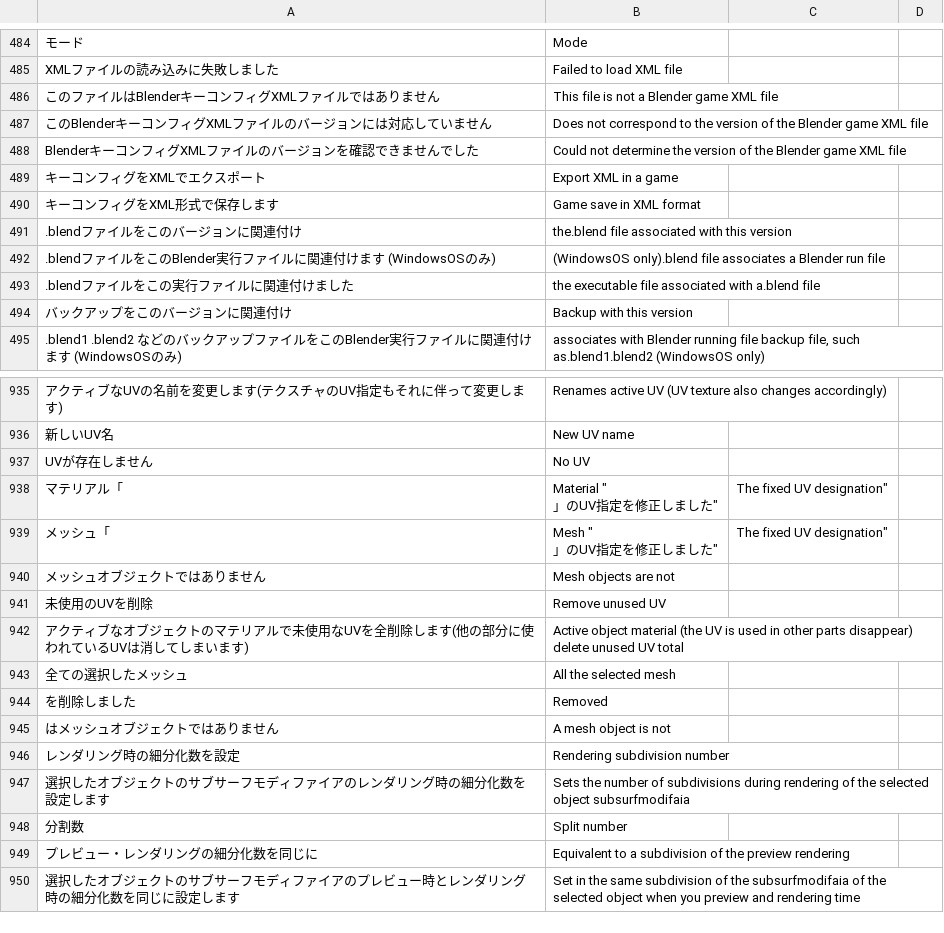
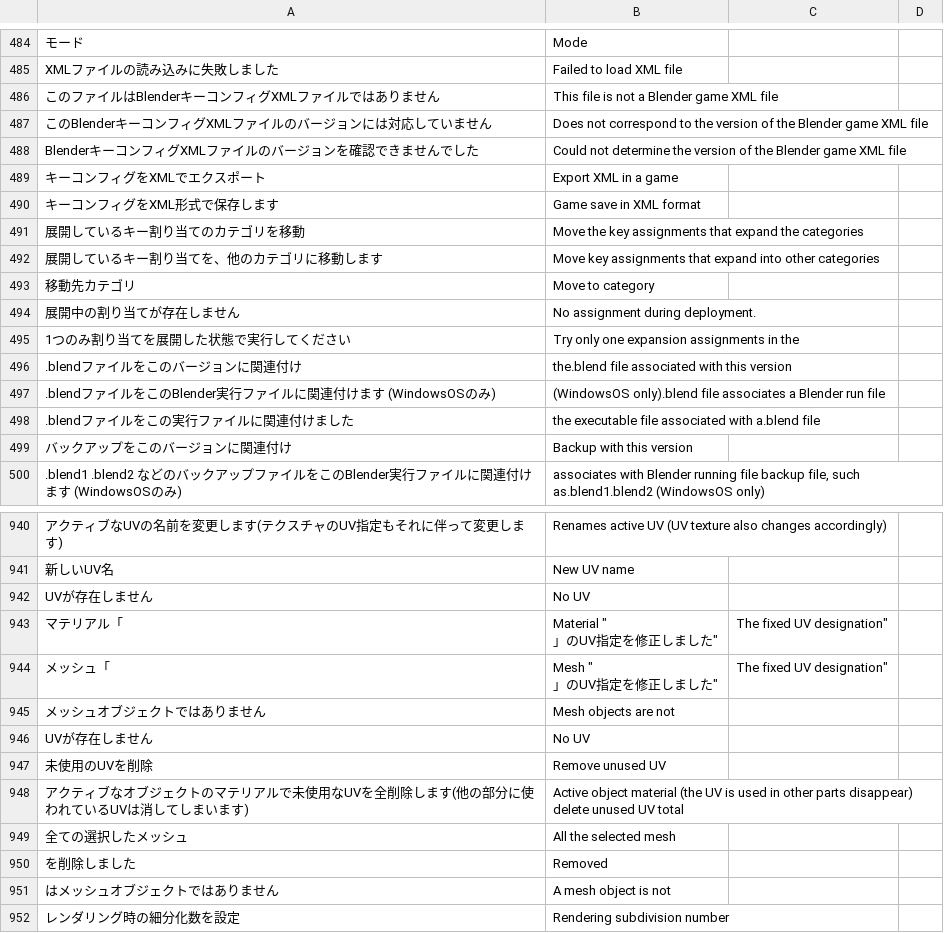
Before and after one commit to PyrokinesisStudio/Blender-Scramble-Addon, a CSV file: Scramble Addon/TranslationDictionary.csv, drawn as a sheet; only a part is shown, gaps mark what is left out; the shorter side is filled out with more unchanged rows; the diff names each change by its address in the sheet, - before the commit and + after, or states it on an @@ line.

Commit message:
"展開しているキー割り当てのカテゴリを移動"を追加

```diff
--- a/Scramble Addon/TranslationDictionary.csv
+++ b/Scramble Addon/TranslationDictionary.csv
+row 491: 展開しているキー割り当てのカテゴリを移動 | Move the key assignments that expand the categories
+row 492: 展開しているキー割り当てを、他のカテゴリに移動します | Move key assignments that expand into other categories
+row 493: 移動先カテゴリ | Move to category
+row 494: 展開中の割り当てが存在しません | No assignment during deployment.
+row 495: 1つのみ割り当てを展開した状態で実行してください | Try only one expansion assignments in the
+row 946: UVが存在しません | No UV
```
Also changed, not shown: 2 other files.
